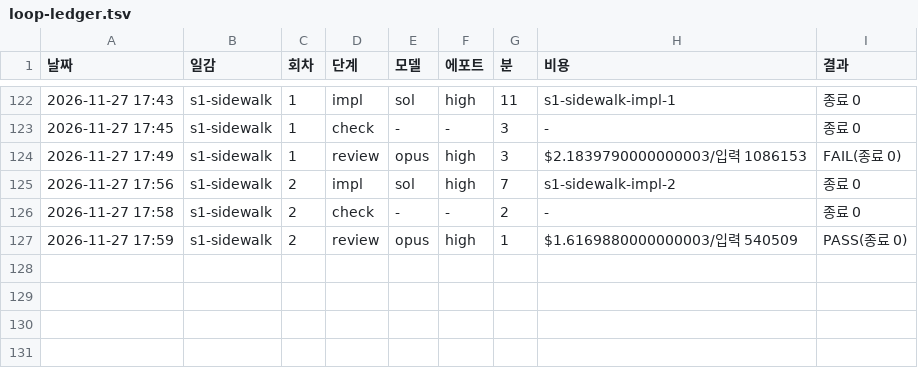
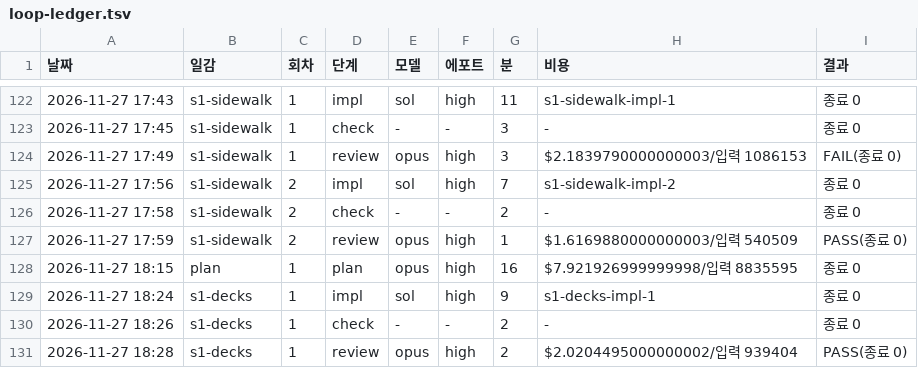
Before and after one commit to leftjap/apps, a TSV file: mapo/docs/redraw-orders/loop-ledger.tsv, drawn as a sheet; only a part is shown, gaps mark what is left out.

```diff
--- a/mapo/docs/redraw-orders/loop-ledger.tsv
+++ b/mapo/docs/redraw-orders/loop-ledger.tsv
@@ -127 +127,5 @@
 2026-11-27 17:59	s1-sidewalk	2	review	opus	high	1	$1.6169880000000003/입력 540509	PASS(종료 0)
+2026-11-27 18:15	plan	1	plan	opus	high	16	$7.921926999999998/입력 8835595	종료 0
+2026-11-27 18:24	s1-decks	1	impl	sol	high	9	s1-decks-impl-1	종료 0
+2026-11-27 18:26	s1-decks	1	check	-	-	2	-	종료 0
+2026-11-27 18:28	s1-decks	1	review	opus	high	2	$2.0204495000000002/입력 939404	PASS(종료 0)
```
Also changed, not shown: mapo/docs/redraw-orders/sol-ledger.tsv, 1 other file.
